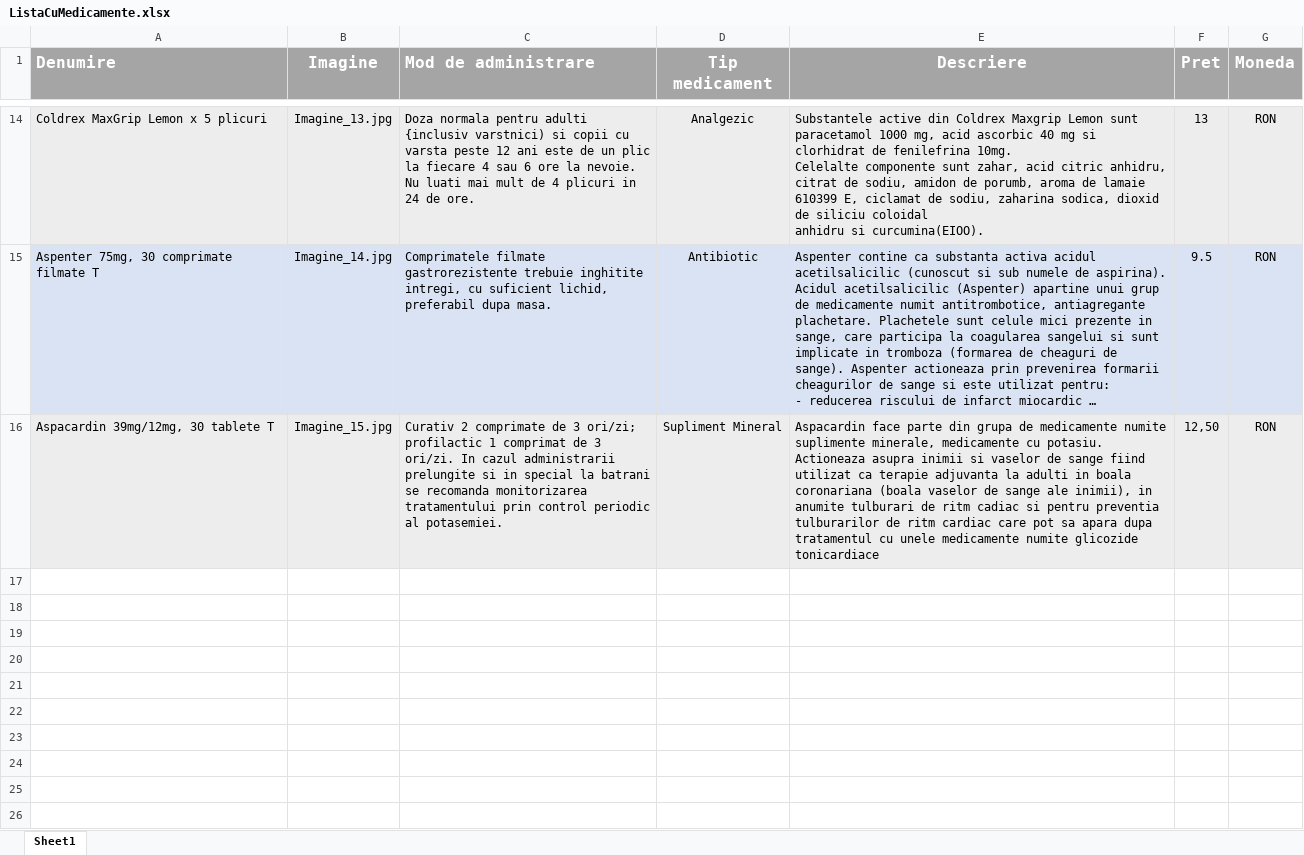
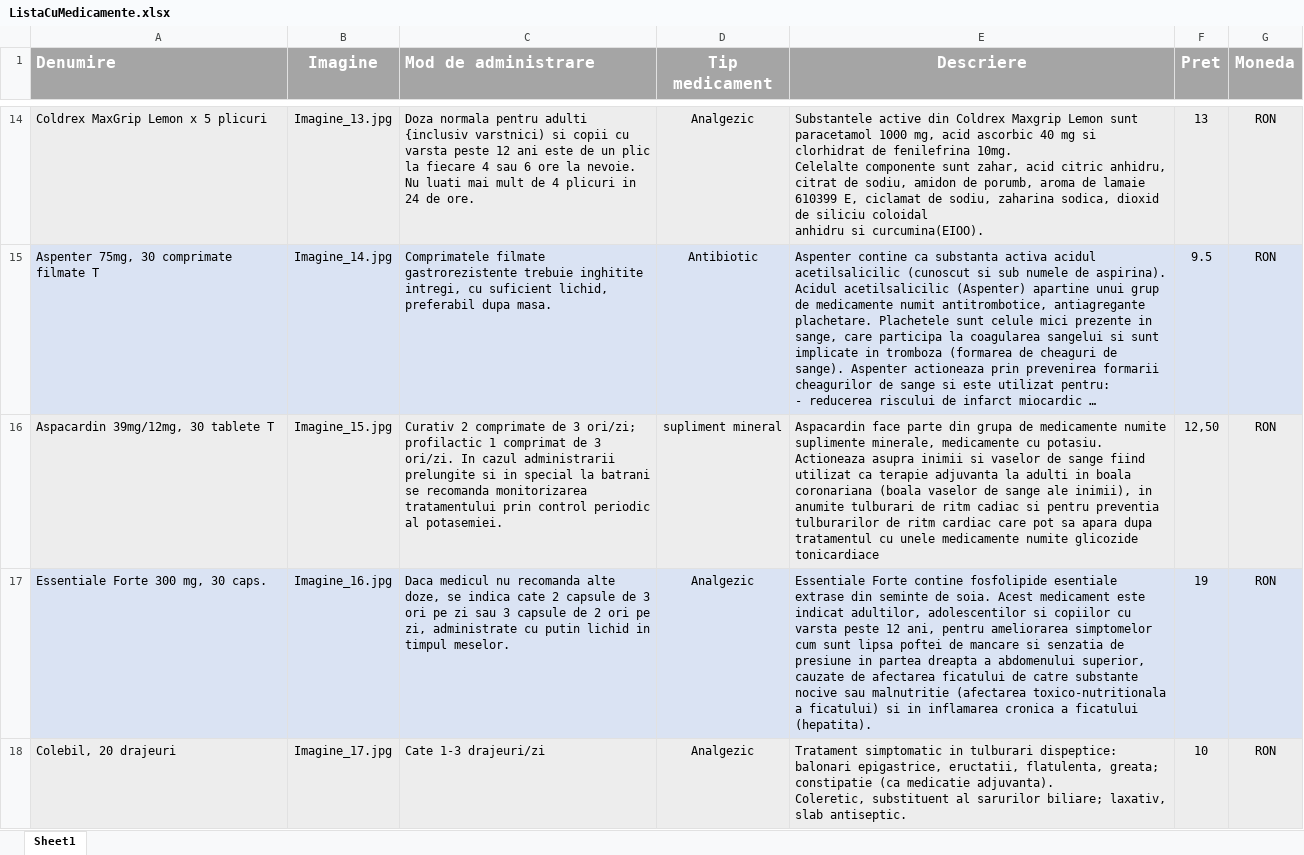
Before and after one commit to aaninu/PHPWebPharmacy, an Excel workbook: ToDo/ListaCuMedicamente/ListaCuMedicamente.xlsx, sheet Sheet1, drawn as a sheet; only a part is shown, gaps mark what is left out; long unchanged cells end in …; values as stored, in another font and other column widths than the file's, no borders; ↵ is a line break in a cell; the diff covers the shown part only; the diff names each change by its address in the sheet, - before the commit and + after, or states it on an @@ line.

```diff
--- a/ToDo/ListaCuMedicamente/ListaCuMedicamente.xlsx (sheet Sheet1)
+++ b/ToDo/ListaCuMedicamente/ListaCuMedicamente.xlsx (sheet Sheet1)
-D16 (Tip medicament): Supliment Mineral
+D16 (Tip medicament): supliment mineral
+row 17: Essentiale Forte 300 mg, 30 caps. | Imagine_16.jpg | Daca medicul nu recomanda alte doze, se indica cate 2 capsule de 3 ori pe zi sau 3 capsule de 2 ori pe zi, administrate cu putin lichid in timpul meselor. | Analgezic | Essentiale Forte contine fosfolipide esentiale extrase din seminte de soia. Acest medicament este indicat adultilor, adolescentilor si copiilor cu varsta peste 12 ani, pentru ameliorarea simptomelor cum sunt lipsa poftei de mancare si senzatia de presiune in partea dreapta a abdomenului superior, cauzate de afectarea ficatului de catre substante nocive sau malnutritie (afectarea toxico-nutritionala a ficatului) si in inflamarea cronica a ficatului (hepatita). | 19 | RON
+row 18: Colebil, 20 drajeuri | Imagine_17.jpg | Cate 1-3 drajeuri/zi | Analgezic | Tratament simptomatic in tulburari dispeptice: balonari epigastrice, eructatii, flatulenta, greata; constipatie (ca medicatie adjuvanta). ↵ Coleretic, substituent al sarurilor biliare; laxativ, slab antiseptic. | 10 | RON
```
Also changed, not shown: 3 added rows elsewhere in this sheet, 5 other files.
